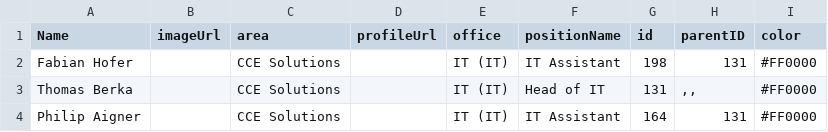
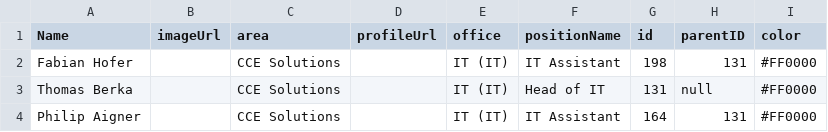
Before and after one commit to cceITDev/Organigramm, a CSV file: testQuery1.csv, drawn as a sheet.

Commit message:
'update'

```diff
--- a/testQuery1.csv
+++ b/testQuery1.csv
@@ -2,3 +2,3 @@
 "Fabian Hofer","","CCE Solutions","          ","IT (IT)","IT Assistant","198","131","#FF0000"
-"Thomas Berka","","CCE Solutions","          ","IT (IT)","Head of IT","131",",,","#FF0000"
+"Thomas Berka","","CCE Solutions","          ","IT (IT)","Head of IT","131","null","#FF0000"
 "Philip Aigner","","CCE Solutions","          ","IT (IT)","IT Assistant","164","131","#FF0000"
```
